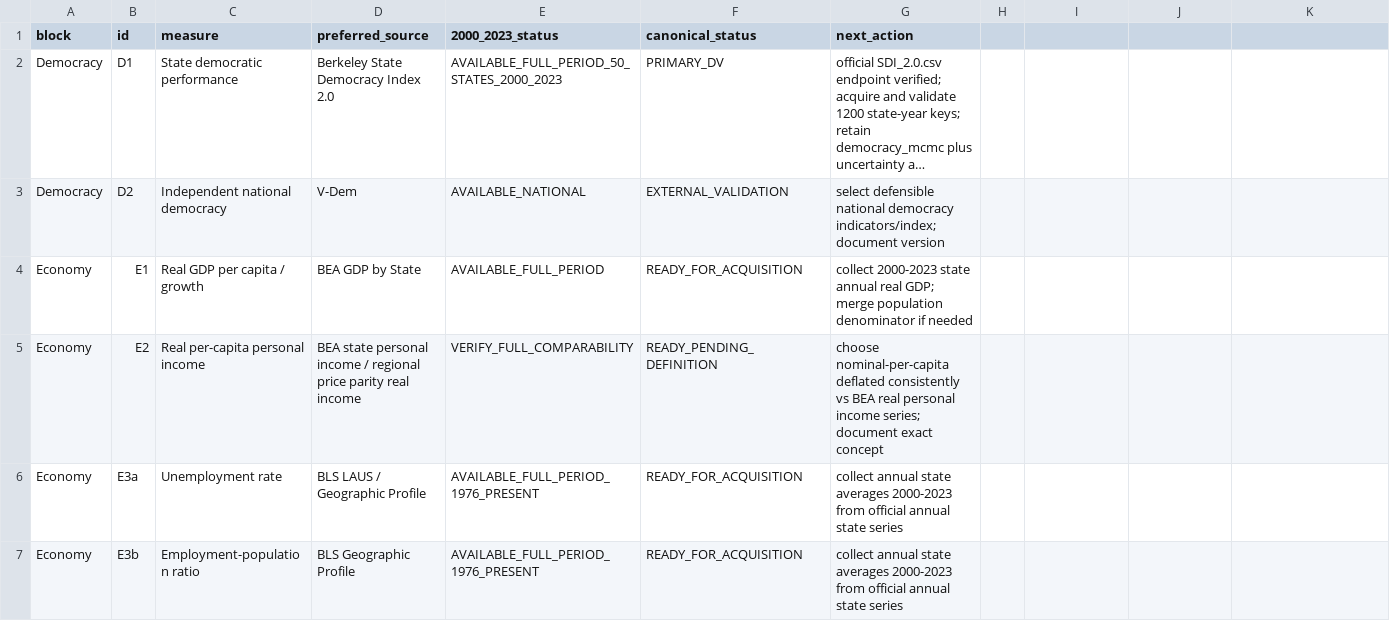
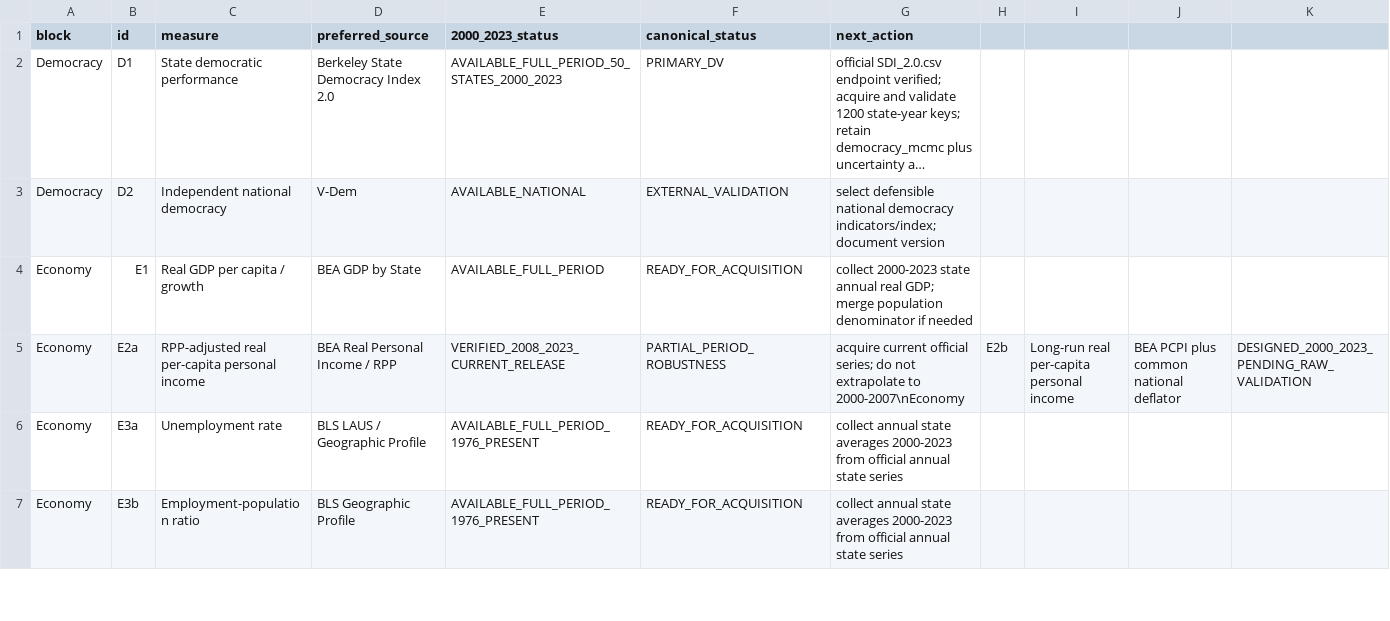
Before and after one commit to signalpol/Putnam-US-Democracy, a CSV file: 01_Variable_Registry/Canonical_Data_Coverage_and_Acquisition_Priority_v1_0.csv, drawn as a sheet; only a part is shown; long unchanged cells end in …; removed rows and columns are numbered as before the commit, all else as after; rows hold the shown columns only; the diff names each change by its address in the sheet, - before the commit and + after, or states it on an @@ line.

Commit message:
Split E2 into RPP real income and long-run full-period income measures

```diff
--- a/01_Variable_Registry/Canonical_Data_Coverage_and_Acquisition_Priority_v1_0.csv
+++ b/01_Variable_Registry/Canonical_Data_Coverage_and_Acquisition_Priority_v1_0.csv
-row 5: Economy | E2 | Real per-capita personal income | BEA state personal income / regional price parity real income | VERIFY_FULL_COMPARABILITY | READY_PENDING_DEFINITION | choose nominal-per-capita deflated consistently vs BEA real personal income series; document exact concept
+row 5: Economy | E2a | RPP-adjusted real per-capita personal income | BEA Real Personal Income / RPP | VERIFIED_2008_2023_CURRENT_RELEASE | PARTIAL_PERIOD_ROBUSTNESS | acquire current official series; do not extrapolate to 2000-2007\nEconomy | E2b | Long-run real per-capita personal income | BEA PCPI plus common national deflator | DESIGNED_2000_2023_PENDING_RAW_VALIDATION
```
